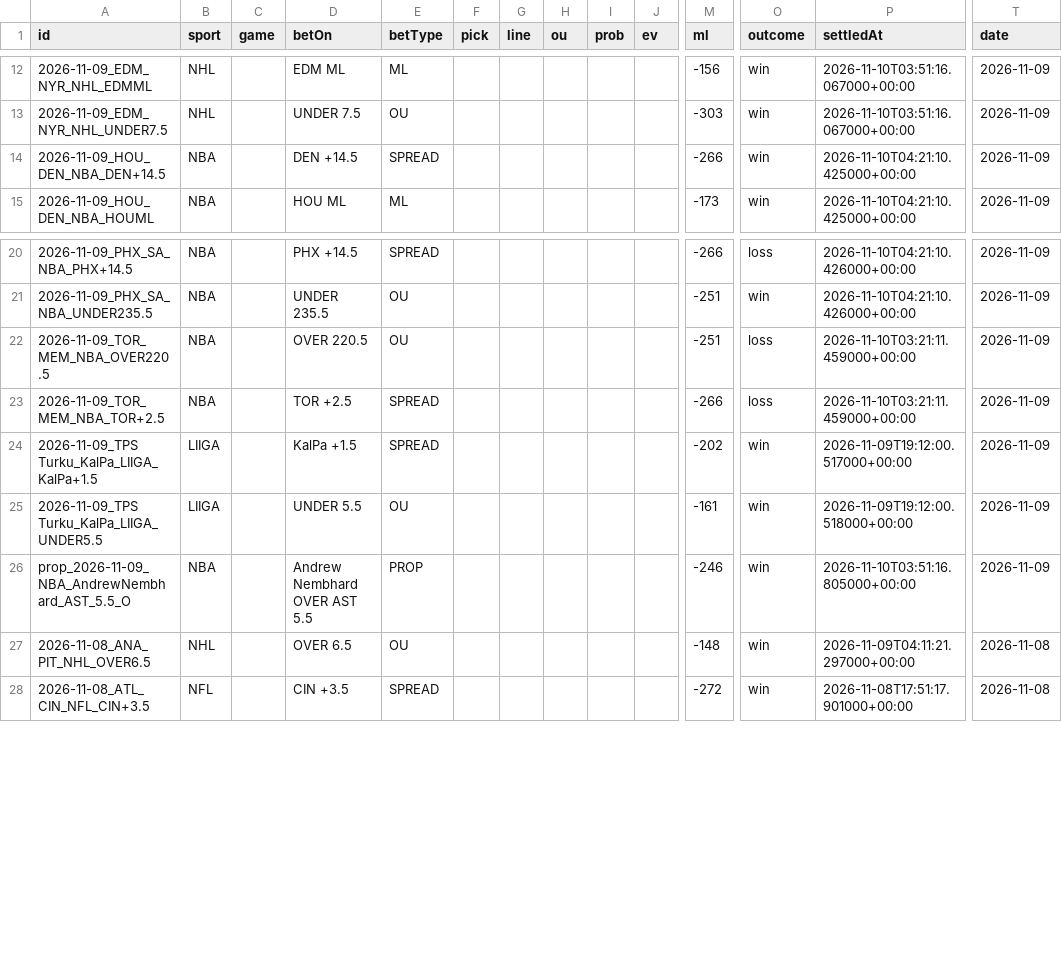
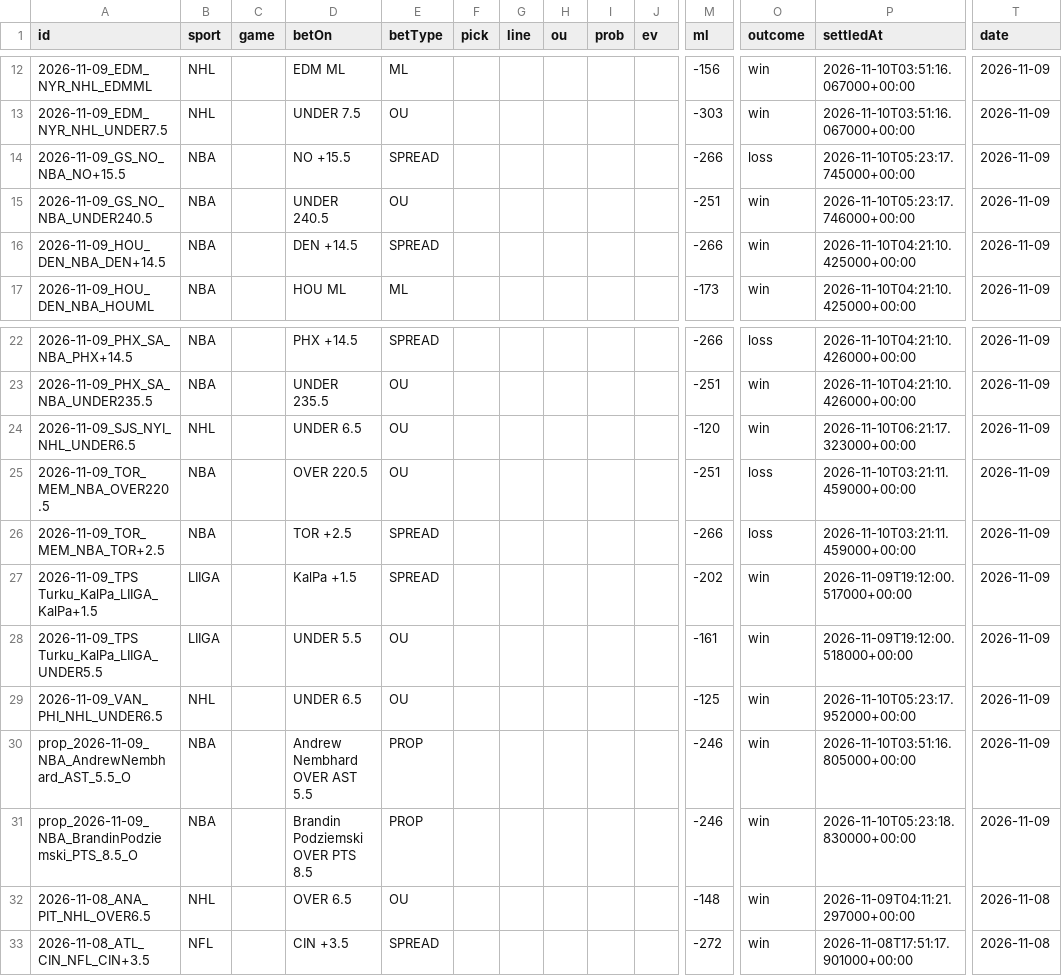
Before and after one commit to Purple-Wraith/clairvoyance-backend, a CSV file: data/bet_history.csv, drawn as a sheet; only a part is shown, gaps mark what is left out; rows hold the shown columns only; the diff names each change by its address in the sheet, - before the commit and + after, or states it on an @@ line.

```diff
--- a/data/bet_history.csv
+++ b/data/bet_history.csv
+row 14: 2026-11-09_GS_NO_NBA_NO+15.5 | NBA |  | NO +15.5 | SPREAD |  |  |  |  |  | -266 | loss | 2026-11-10T05:23:17.745000+00:00 | 2026-11-09
+row 15: 2026-11-09_GS_NO_NBA_UNDER240.5 | NBA |  | UNDER 240.5 | OU |  |  |  |  |  | -251 | win | 2026-11-10T05:23:17.746000+00:00 | 2026-11-09
+row 24: 2026-11-09_SJS_NYI_NHL_UNDER6.5 | NHL |  | UNDER 6.5 | OU |  |  |  |  |  | -120 | win | 2026-11-10T06:21:17.323000+00:00 | 2026-11-09
+row 29: 2026-11-09_VAN_PHI_NHL_UNDER6.5 | NHL |  | UNDER 6.5 | OU |  |  |  |  |  | -125 | win | 2026-11-10T05:23:17.952000+00:00 | 2026-11-09
+row 31: prop_2026-11-09_NBA_BrandinPodziemski_PTS_8.5_O | NBA |  | Brandin Podziemski OVER PTS 8.5 | PROP |  |  |  |  |  | -246 | win | 2026-11-10T05:23:18.830000+00:00 | 2026-11-09
```
Also changed, not shown: 6 other files.
